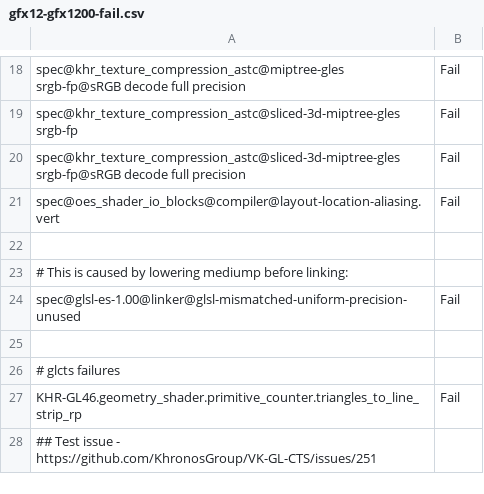
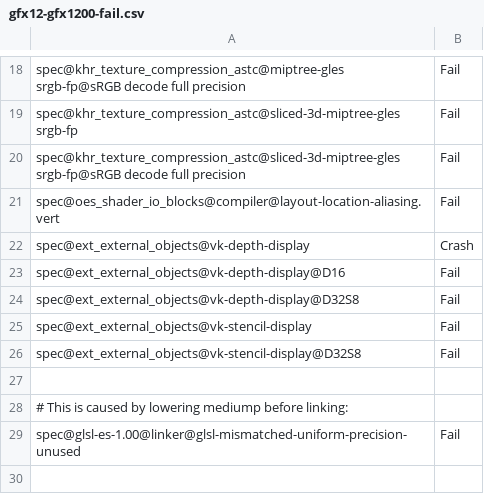
Before and after one commit to wmjb/mesa-trinity, a CSV file: src/gallium/drivers/radeonsi/ci/gfx12-gfx1200-fail.csv, drawn as a sheet; only a part is shown, gaps mark what is left out; the shorter side is filled out with more unchanged rows; the diff names each change by its address in the sheet, - before the commit and + after, or states it on an @@ line.

Commit message:
radeonsi/tests: enable vk interop testing
Reviewed-by: Ganesh Belgur Ramachandra <ganesh.belgurramachandra@amd.com>
Reviewed-by: Marek Olšák <marek.olsak@amd.com>
Part-of: <https://gitlab.freedesktop.org/mesa/mesa/-/merge_requests/36228>

```diff
--- a/src/gallium/drivers/radeonsi/ci/gfx12-gfx1200-fail.csv
+++ b/src/gallium/drivers/radeonsi/ci/gfx12-gfx1200-fail.csv
+row 22: spec@ext_external_objects@vk-depth-display | Crash
+row 23: spec@ext_external_objects@vk-depth-display@D16 | Fail
+row 24: spec@ext_external_objects@vk-depth-display@D32S8 | Fail
+row 25: spec@ext_external_objects@vk-stencil-display | Fail
+row 26: spec@ext_external_objects@vk-stencil-display@D32S8 | Fail
```
Also changed, not shown: src/gallium/drivers/radeonsi/ci/skips.csv.
